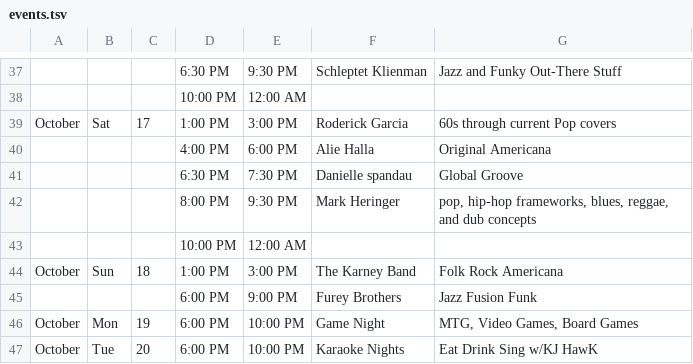
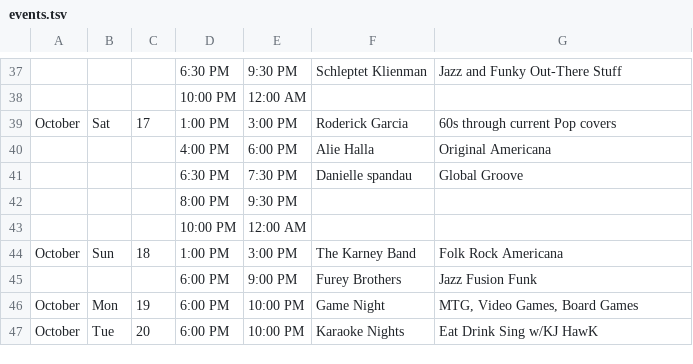
Before and after one commit to aspyrx/oah-content, a TSV file: events.tsv, drawn as a sheet; only a part is shown, gaps mark what is left out.

Commit message:
Update events.tsv

```diff
--- a/events.tsv
+++ b/events.tsv
@@ -41,3 +41,3 @@ October	Sat	17	1:00 PM	3:00 PM	Roderick Garcia	60s through current Pop covers
 			6:30 PM	7:30 PM	Danielle spandau	Global Groove
-			8:00 PM	9:30 PM	Mark Heringer	pop, hip-hop frameworks, blues, reggae, and dub concepts
+			8:00 PM	9:30 PM	
 			10:00 PM	12:00 AM		
```
